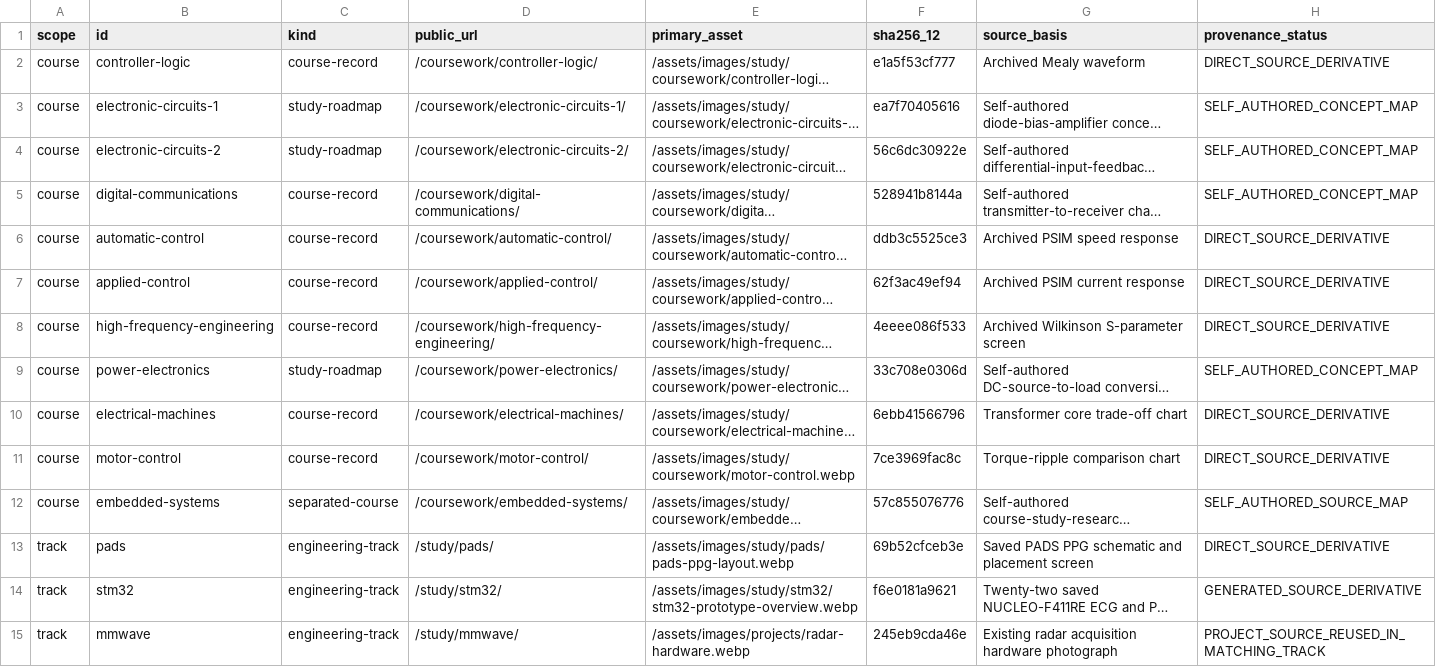
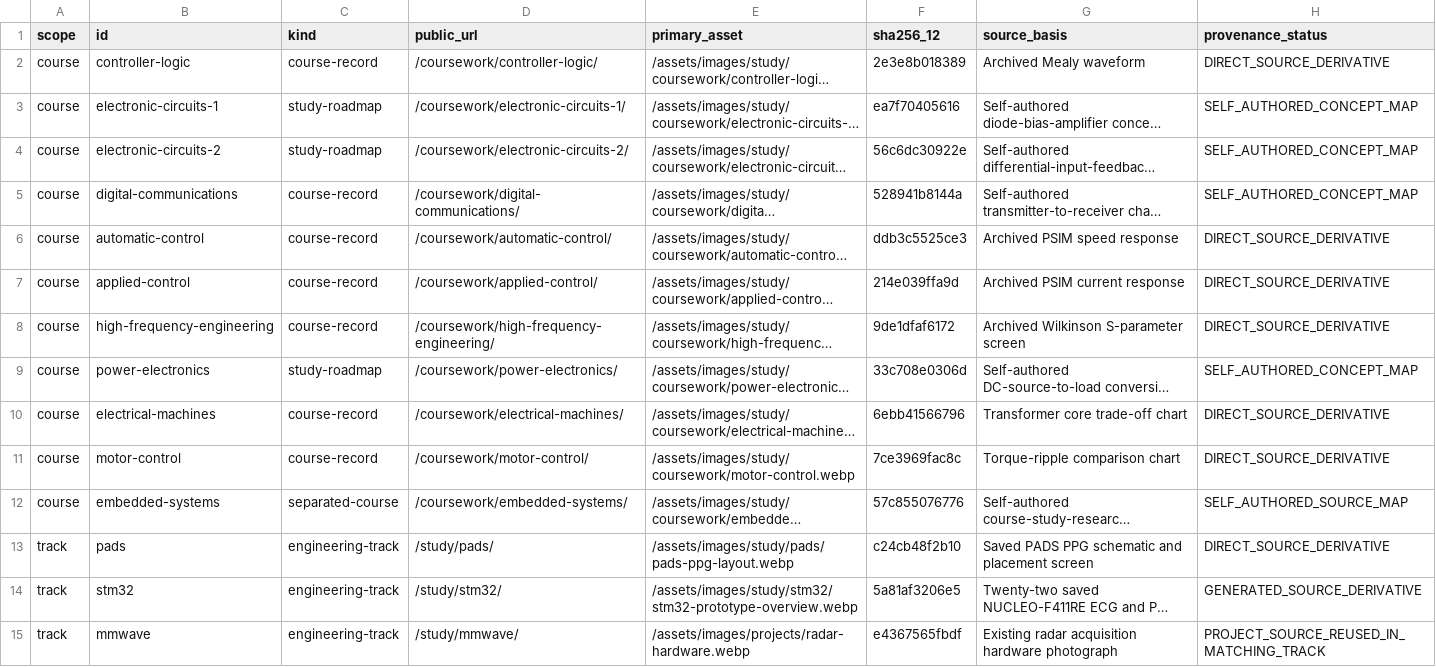
Before and after one commit to Dororok9061/dororok9061.github.io, a CSV file: docs/qa/ASSET_PROVENANCE_AUDIT.csv, drawn as a sheet; long unchanged cells end in …; the diff names each change by its address in the sheet, - before the commit and + after, or states it on an @@ line.

```diff
--- a/docs/qa/ASSET_PROVENANCE_AUDIT.csv
+++ b/docs/qa/ASSET_PROVENANCE_AUDIT.csv
-F2 (sha256_12): e1a5f53cf777
+F2 (sha256_12): 2e3e8b018389
-F7 (sha256_12): 62f3ac49ef94
+F7 (sha256_12): 214e039ffa9d
-F8 (sha256_12): 4eeee086f533
+F8 (sha256_12): 9de1dfaf6172
-F13 (sha256_12): 69b52cfceb3e
+F13 (sha256_12): c24cb48f2b10
-F14 (sha256_12): f6e0181a9621
+F14 (sha256_12): 5a81af3206e5
-F15 (sha256_12): 245eb9cda46e
+F15 (sha256_12): e4367565fbdf
```
Also changed, not shown: 10 other files.
